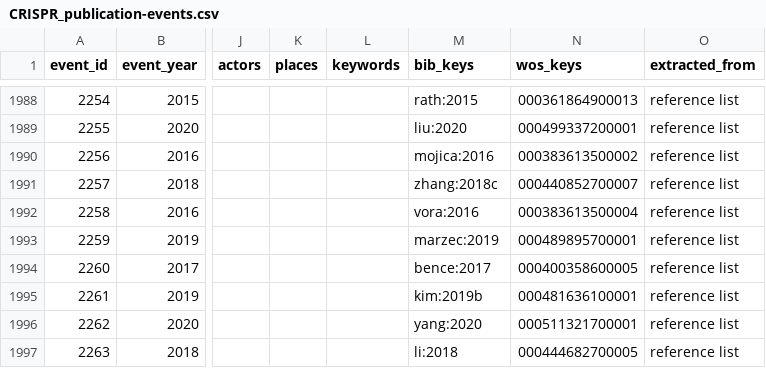
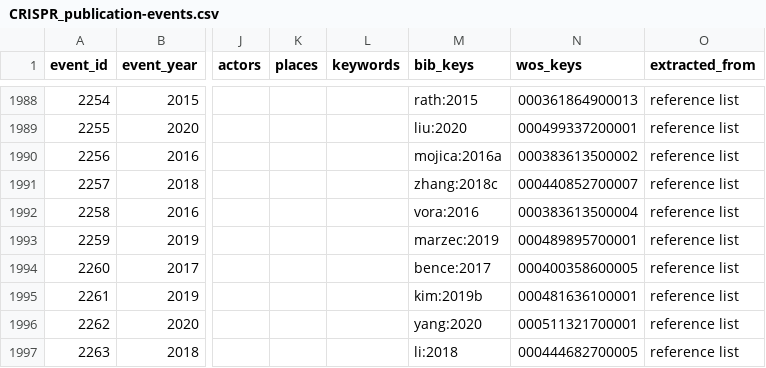
Before and after one commit to webis-de/PUS-23, a CSV file: data/CRISPR_publication-events.csv, drawn as a sheet; only a part is shown, gaps mark what is left out; the diff names each change by its address in the sheet, - before the commit and + after, or states it on an @@ line.

```diff
--- a/data/CRISPR_publication-events.csv
+++ b/data/CRISPR_publication-events.csv
-M1990 (bib_keys): mojica:2016
+M1990 (bib_keys): mojica:2016a
```
Also changed, not shown: 3 other files.
